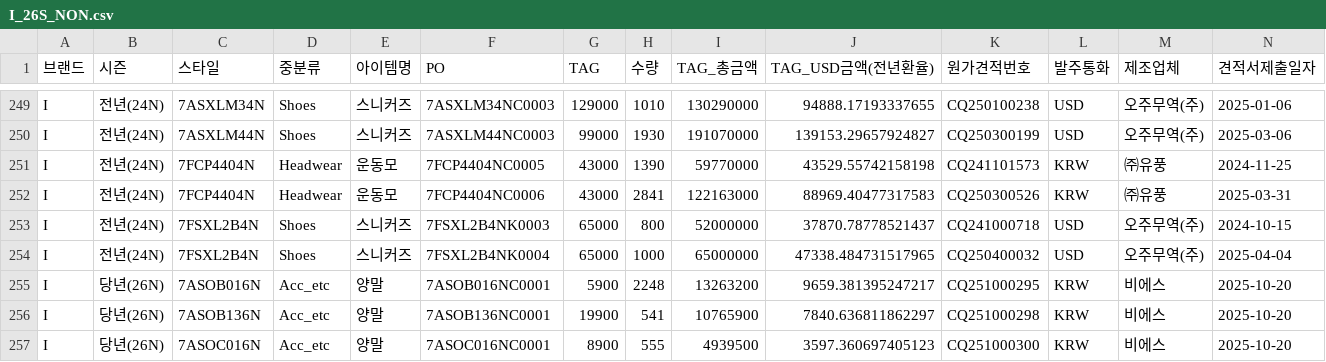
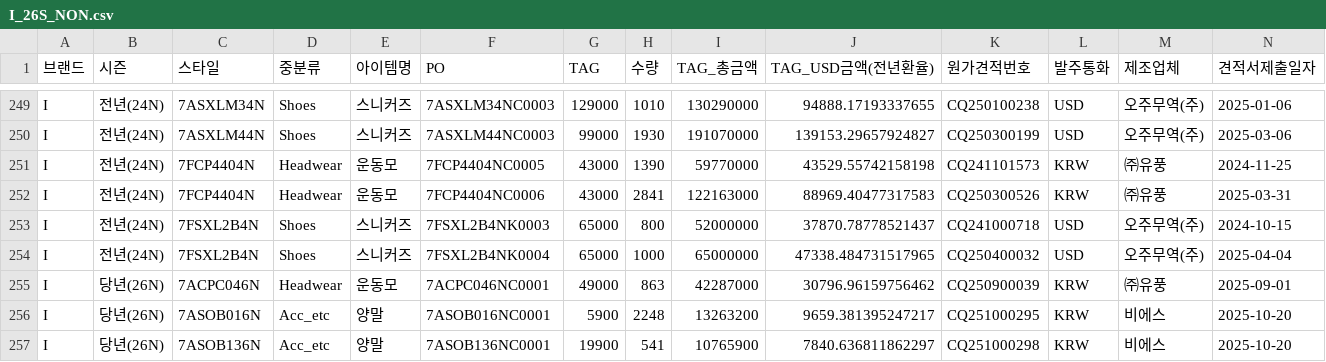
Before and after one commit to jeehye1220/cost-dashboard, a CSV file: public/COST RAW/26SS/I_26S_NON.csv, drawn as a sheet; only a part is shown, gaps mark what is left out; the shorter side is filled out with more unchanged rows; rows hold the shown columns only; the diff names each change by its address in the sheet, - before the commit and + after, or states it on an @@ line.

```diff
--- a/public/COST RAW/26SS/I_26S_NON.csv
+++ b/public/COST RAW/26SS/I_26S_NON.csv
+row 255: I | 당년(26N) | 7ACPC046N | Headwear | 운동모 | 7ACPC046NC0001 | 49000 | 863 | 42287000 | 30796.96159756462 | CQ250900039 | KRW | ㈜유풍 | 2025-09-01
```
Also changed, not shown: public/COST RAW/25FW/V_25F.csv, public/COST RAW/26SS/M_26S_NON.csv, 21 other files.
